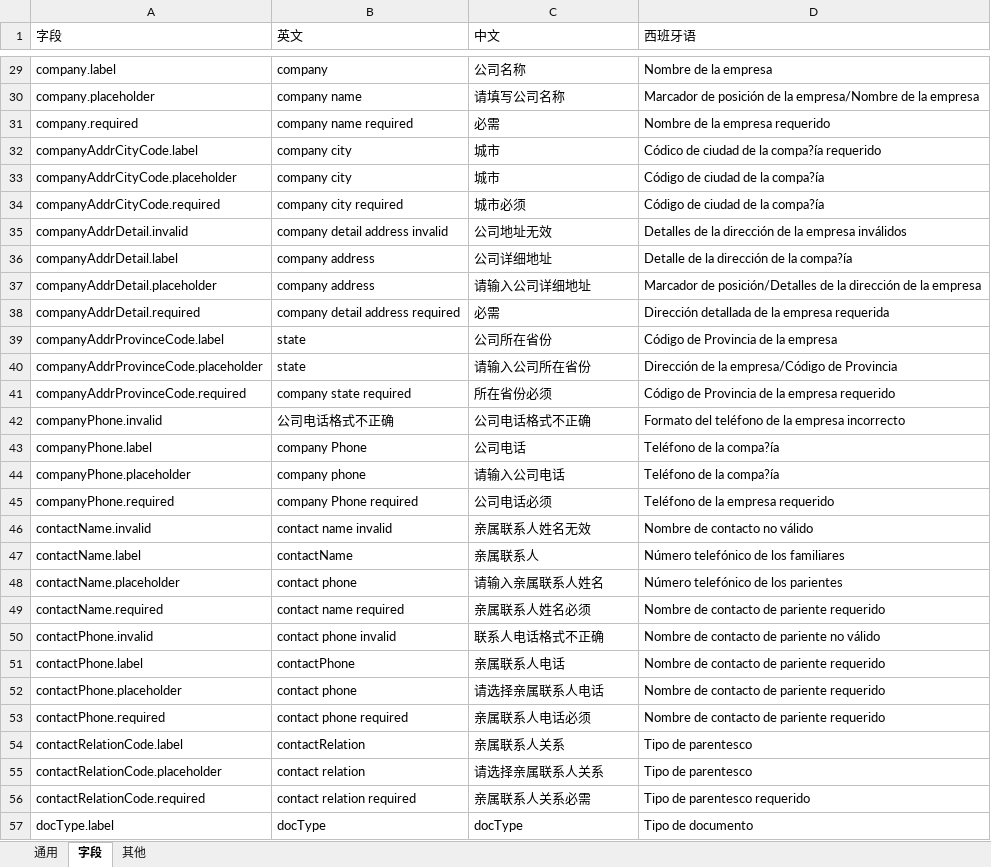
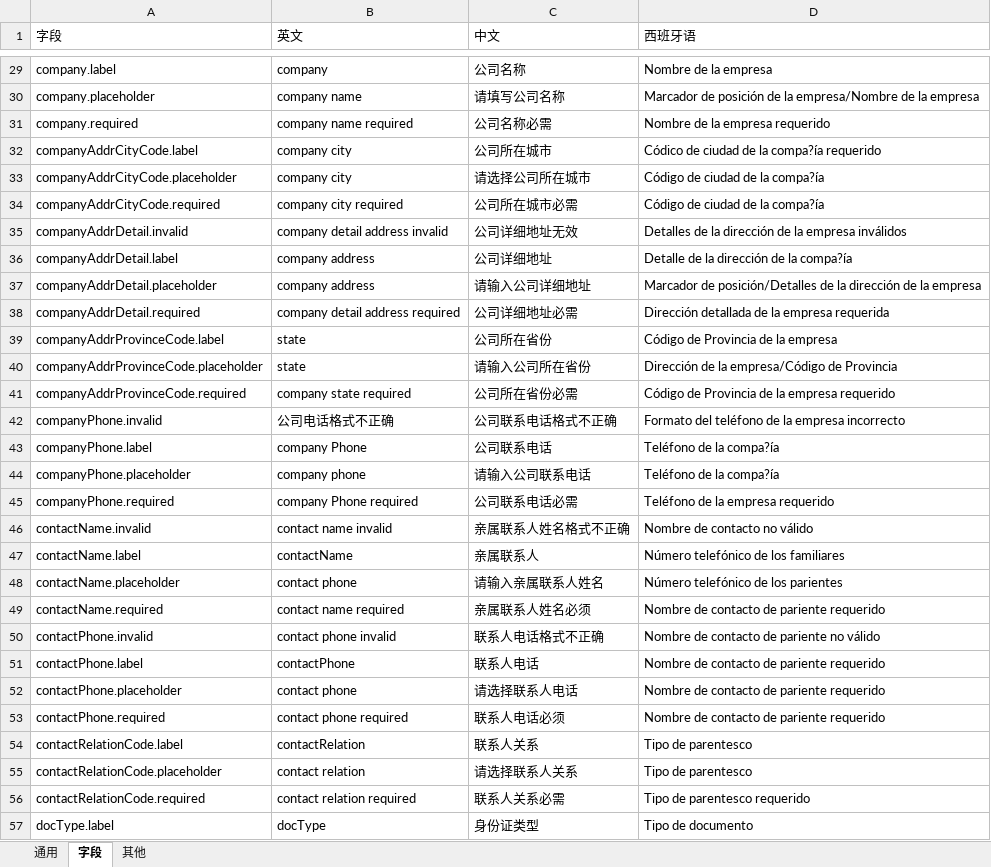
Before and after one commit to Maple-Team/react-native-template, an Excel workbook: translate/语言包.xlsx, sheet 字段, drawn as a sheet; only a part is shown, gaps mark what is left out; values as stored, in another font and other column widths than the file's, no borders; the diff covers the shown part only; the diff names each change by its address in the sheet, - before the commit and + after, or states it on an @@ line.

```diff
--- a/translate/语言包.xlsx (sheet 字段)
+++ b/translate/语言包.xlsx (sheet 字段)
-C31 (中文): 必需
+C31 (中文): 公司名称必需
-C32 (中文): 城市
+C32 (中文): 公司所在城市
-C33 (中文): 城市
+C33 (中文): 请选择公司所在城市
-C34 (中文): 城市必须
+C34 (中文): 公司所在城市必需
-C35 (中文): 公司地址无效
+C35 (中文): 公司详细地址无效
-C38 (中文): 必需
+C38 (中文): 公司详细地址必需
-C41 (中文): 所在省份必须
+C41 (中文): 公司所在省份必需
-C42 (中文): 公司电话格式不正确
+C42 (中文): 公司联系电话格式不正确
-C43 (中文): 公司电话
+C43 (中文): 公司联系电话
-C44 (中文): 请输入公司电话
+C44 (中文): 请输入公司联系电话
-C45 (中文): 公司电话必须
+C45 (中文): 公司联系电话必需
-C46 (中文): 亲属联系人姓名无效
+C46 (中文): 亲属联系人姓名格式不正确
-C51 (中文): 亲属联系人电话
+C51 (中文): 联系人电话
-C52 (中文): 请选择亲属联系人电话
+C52 (中文): 请选择联系人电话
-C53 (中文): 亲属联系人电话必须
+C53 (中文): 联系人电话必须
-C54 (中文): 亲属联系人关系
+C54 (中文): 联系人关系
-C55 (中文): 请选择亲属联系人关系
+C55 (中文): 请选择联系人关系
-C56 (中文): 亲属联系人关系必需
+C56 (中文): 联系人关系必需
-C57 (中文): docType
+C57 (中文): 身份证类型
```
Also changed, not shown: 80 edited cells elsewhere in this sheet, sheet 其他, sheet 通用, 6 other files.
